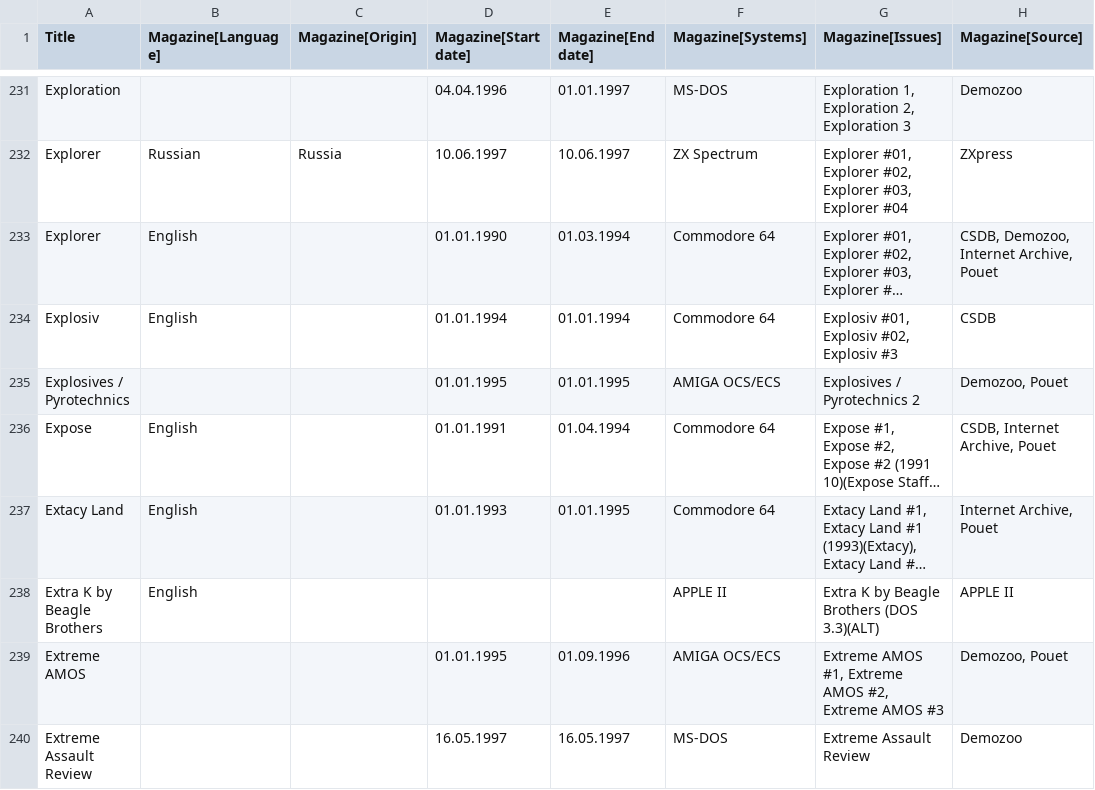
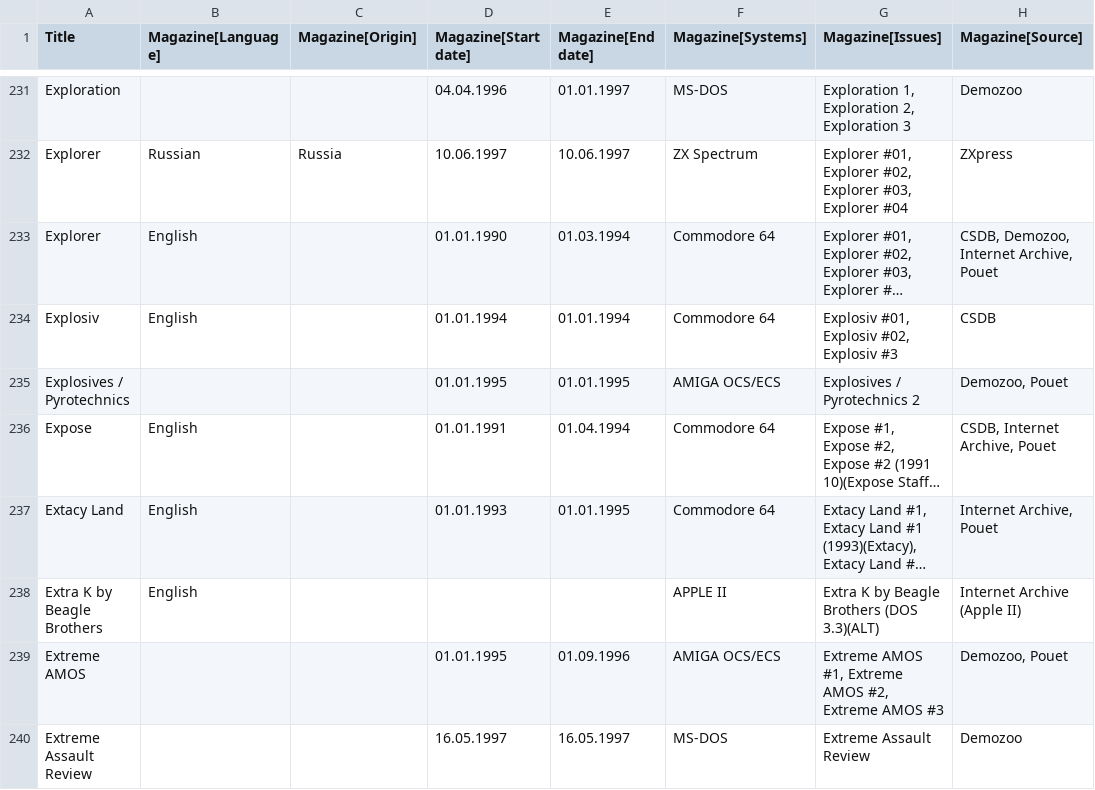
Before and after one commit to zpd-digital-editions/Diskmags, a CSV file: open-refine/DiskMags_Johannes_651-1300.csv, drawn as a sheet; only a part is shown, gaps mark what is left out; long unchanged cells end in …; the diff covers the shown part only; the diff names each change by its address in the sheet, - before the commit and + after, or states it on an @@ line.

```diff
--- a/open-refine/DiskMags_Johannes_651-1300.csv
+++ b/open-refine/DiskMags_Johannes_651-1300.csv
-H238 (Magazine[Source]): APPLE II
+H238 (Magazine[Source]): Internet Archive (Apple II)
```
Also changed, not shown: 1 added row, 1 removed row and 26 edited cells elsewhere in this file, open-refine/DiskMags_Johannes_1-650.csv, open-refine/DiskMags_Madlin_1951-2600.csv, 3 other files.
